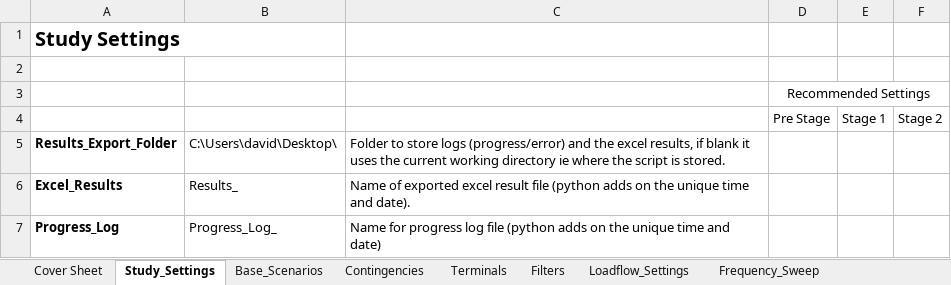
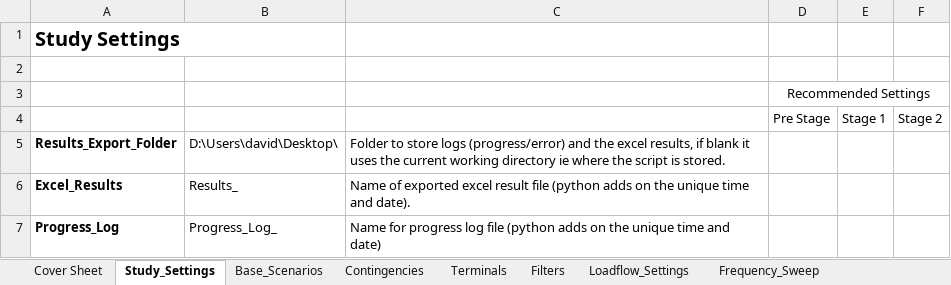
Before and after one commit to NegarShams/JA7896-AEMO_PF_Harmonic_Tool, an Excel workbook: HAST_Inputs.xlsx, sheet Study_Settings, drawn as a sheet; only a part is shown; values as stored, in another font and other column widths than the file's, no borders; the diff names each change by its address in the sheet, - before the commit and + after, or states it on an @@ line.

```diff
--- a/HAST_Inputs.xlsx (sheet Study_Settings)
+++ b/HAST_Inputs.xlsx (sheet Study_Settings)
-B5: C:\Users\david\Desktop\
+B5: D:\Users\david\Desktop\
```
Also changed, not shown: 2 other files.
